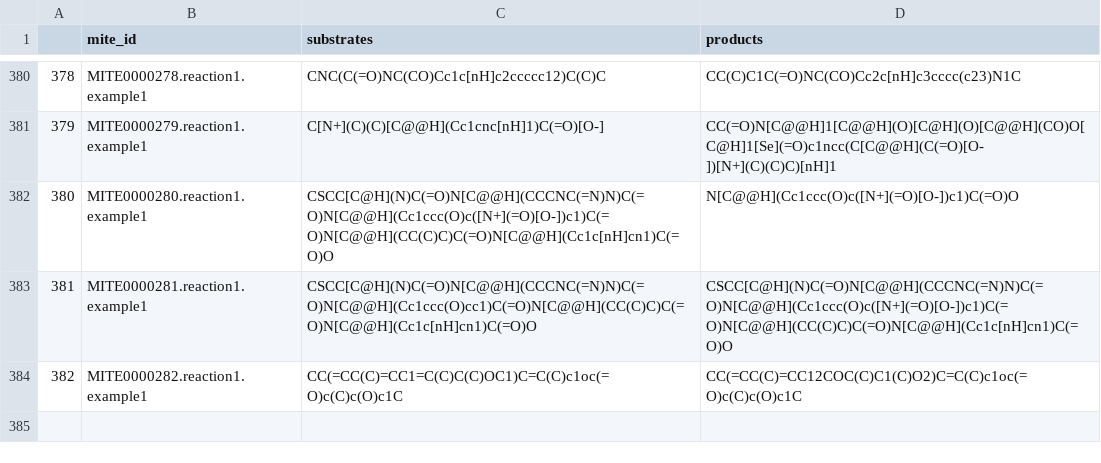
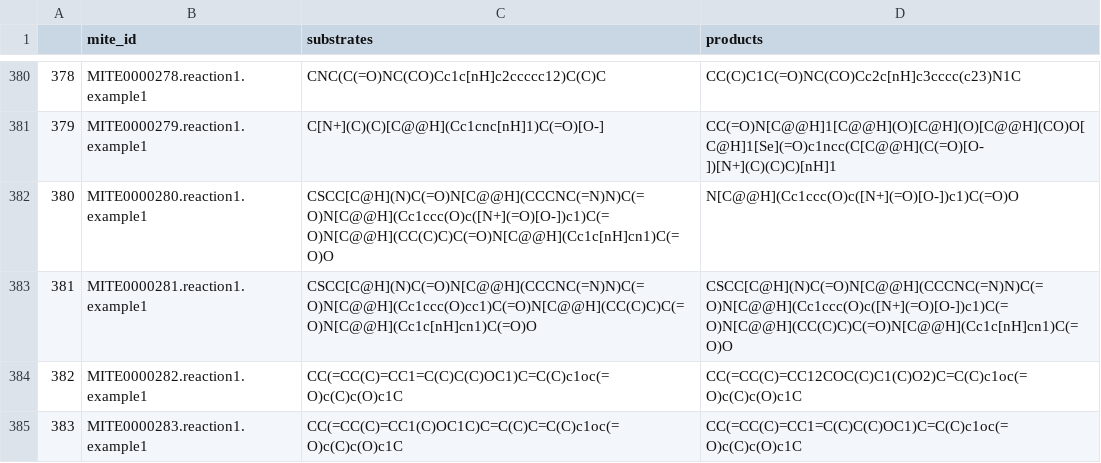
Before and after one commit to mite-standard/mite_data, a CSV file: mite_data/metadata/dump_smiles.csv, drawn as a sheet; only a part is shown, gaps mark what is left out; the diff names each change by its address in the sheet, - before the commit and + after, or states it on an @@ line.

```diff
--- a/mite_data/metadata/dump_smiles.csv
+++ b/mite_data/metadata/dump_smiles.csv
+row 385: 383 | MITE0000283.reaction1.example1 | CC(=CC(C)=CC1(C)OC1C)C=C(C)C=C(C)c1oc(=O)c(C)c(O)c1C | CC(=CC(C)=CC1=C(C)C(C)OC1)C=C(C)c1oc(=O)c(C)c(O)c1C
```
Also changed, not shown: mite_data/metadata/dump_smarts.csv, mite_data/metadata/mite_prot_accessions.csv, 4 other files.
